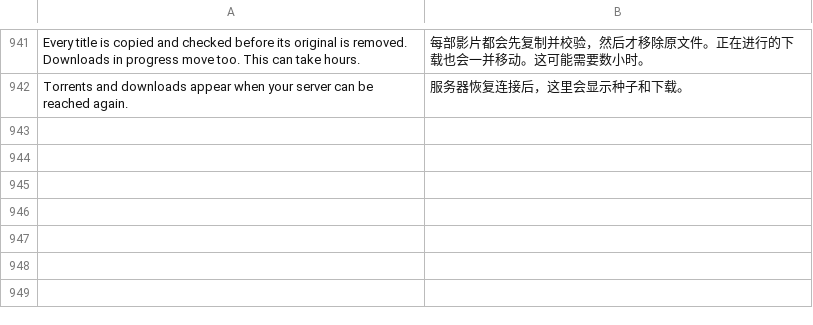
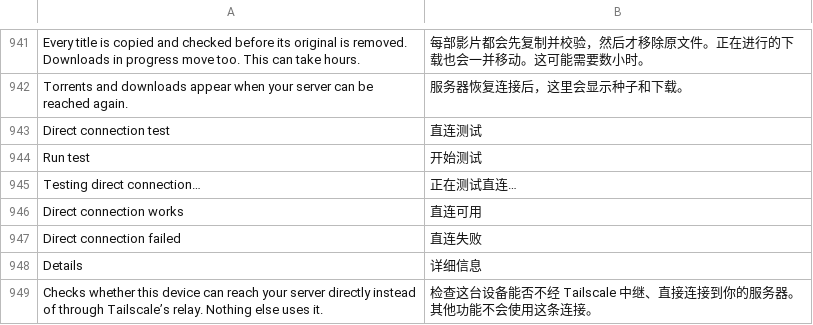
Before and after one commit to jonthomason/torrbaby, a TSV file: localization/zh-Hans.tsv, drawn as a sheet; only a part is shown, gaps mark what is left out; the diff names each change by its address in the sheet, - before the commit and + after, or states it on an @@ line.

```diff
--- a/localization/zh-Hans.tsv
+++ b/localization/zh-Hans.tsv
+row 943: Direct connection test | 直连测试
+row 944: Run test | 开始测试
+row 945: Testing direct connection… | 正在测试直连…
+row 946: Direct connection works | 直连可用
+row 947: Direct connection failed | 直连失败
+row 948: Details | 详细信息
+row 949: Checks whether this device can reach your server directly instead of through Tailscale’s relay. Nothing else uses it. | 检查这台设备能否不经 Tailscale 中继、直接连接到你的服务器。其他功能不会使用这条连接。
```
Also changed, not shown: 10 other files.
